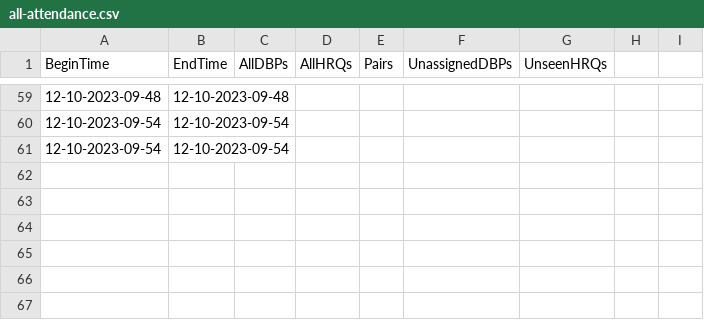
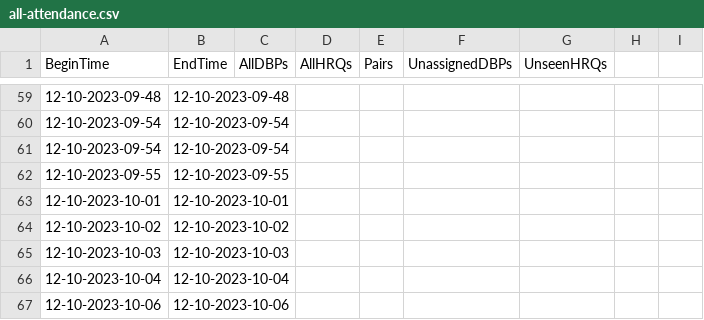
Before and after one commit to cs0320-f23/term-project-rdbrooks-meball-jzdzilow-sridley, a CSV file: back/data/all-attendance.csv, drawn as a sheet; only a part is shown, gaps mark what is left out.

```diff
--- a/back/data/all-attendance.csv
+++ b/back/data/all-attendance.csv
@@ -61 +61,7 @@ BeginTime, EndTime, AllDBPs, AllHRQs, Pairs, UnassignedDBPs, UnseenHRQs
 12-10-2023-09-54, 12-10-2023-09-54, , , , ,
+12-10-2023-09-55, 12-10-2023-09-55, , , , ,
+12-10-2023-10-01, 12-10-2023-10-01, , , , ,
+12-10-2023-10-02, 12-10-2023-10-02, , , , ,
+12-10-2023-10-03, 12-10-2023-10-03, , , , ,
+12-10-2023-10-04, 12-10-2023-10-04, , , , ,
+12-10-2023-10-06, 12-10-2023-10-06, , , , ,
```
Also changed, not shown: 20 other files.
